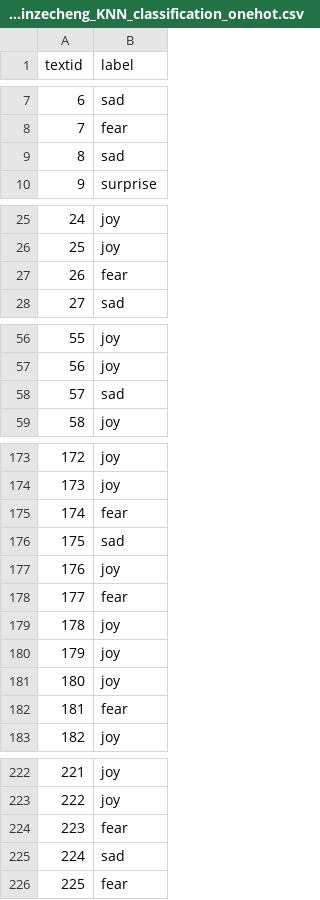
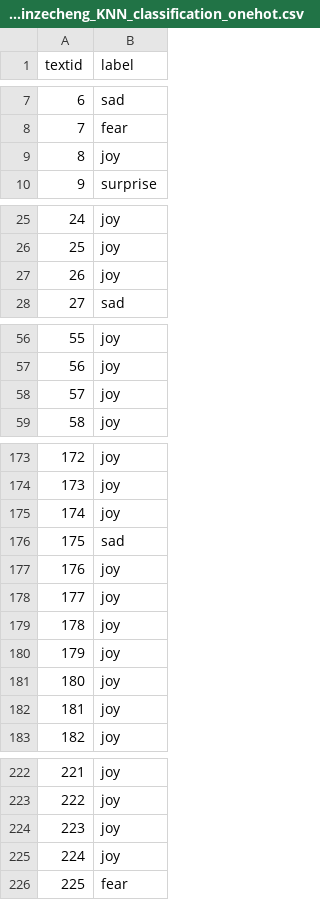
Before and after one commit to linzch3/Open-Course-Learning, a CSV file: A04.Artificial Intelligence - SYSU - RYH/Lab 2 - [KNN]+[Naive Bayes]/15352220_linzecheng_KNN_classification_onehot.csv, drawn as a sheet; only a part is shown, gaps mark what is left out; the diff covers the shown part only.

```diff
--- a/A04.Artificial Intelligence - SYSU - RYH/Lab 2 - [KNN]+[Naive Bayes]/15352220_linzecheng_KNN_classification_onehot.csv
+++ b/A04.Artificial Intelligence - SYSU - RYH/Lab 2 - [KNN]+[Naive Bayes]/15352220_linzecheng_KNN_classification_onehot.csv
@@ -8,3 +8,3 @@ textid,label
 7,fear
-8,sad
+8,joy
 9,surprise
@@ -26,3 +26,3 @@ textid,label
 25,joy
-26,fear
+26,joy
 27,sad
@@ -57,3 +57,3 @@ textid,label
 56,joy
-57,sad
+57,joy
 58,joy
@@ -174,6 +174,6 @@ textid,label
 173,joy
-174,fear
+174,joy
 175,sad
 176,joy
-177,fear
+177,joy
 178,joy
@@ -181,3 +181,3 @@ textid,label
 180,joy
-181,fear
+181,joy
 182,joy
@@ -223,4 +223,4 @@ textid,label
 222,joy
-223,fear
-224,sad
+223,joy
+224,joy
 225,fear
```
Also changed, not shown: 11 edited cells elsewhere in this file, 3 other files.
